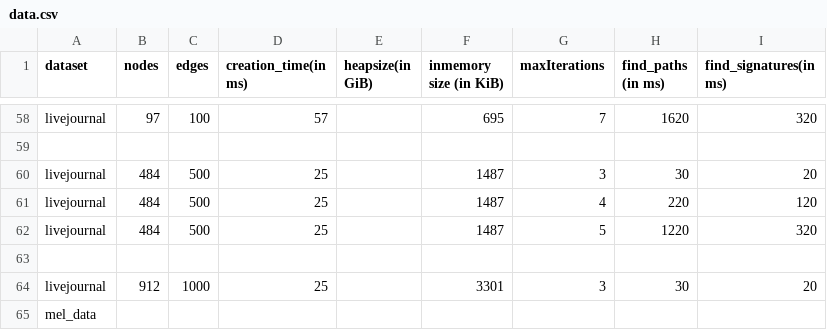
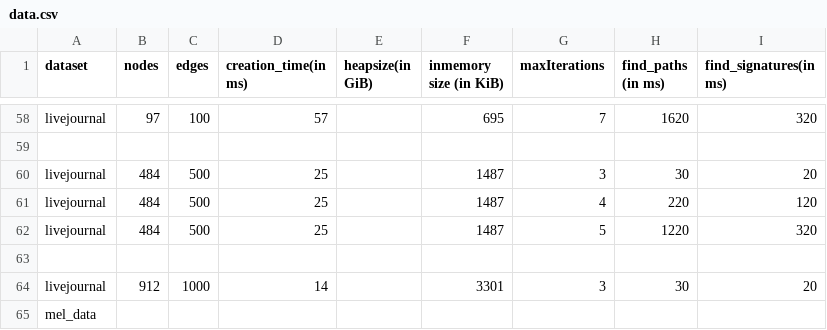
Before and after one commit to mohammadzainabbas/neo4j-pregel, a CSV file: results/thesis/data.csv, drawn as a sheet; only a part is shown, gaps mark what is left out.

Commit message:
Code cleanup

```diff
--- a/results/thesis/data.csv
+++ b/results/thesis/data.csv
@@ -63,3 +63,3 @@ livejournal,484, 500, 25,                 ,                  1487,
 
-livejournal,912,1000, 25,                 ,                  3301,                    3,           30,  20
+livejournal,912,1000, 14,                 ,                  3301,                    3,           30,  20
 mel_data,
```
